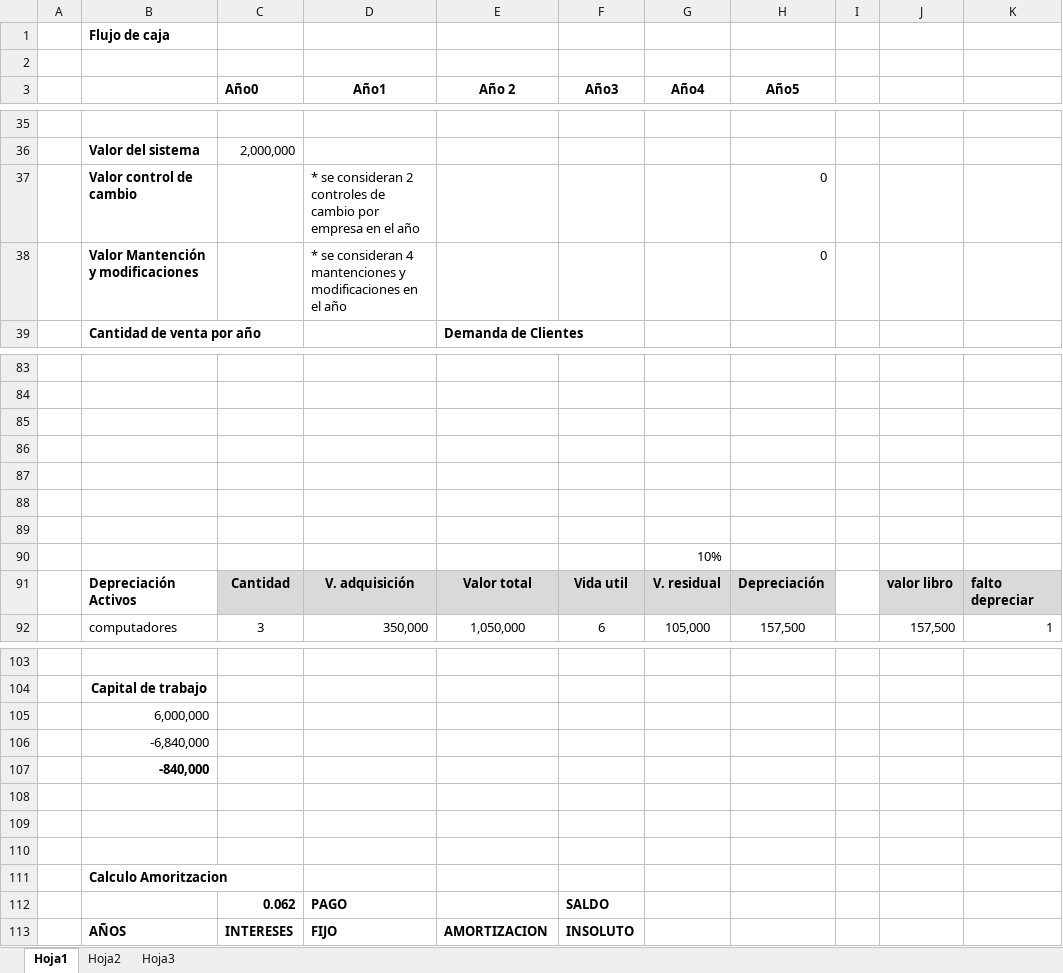
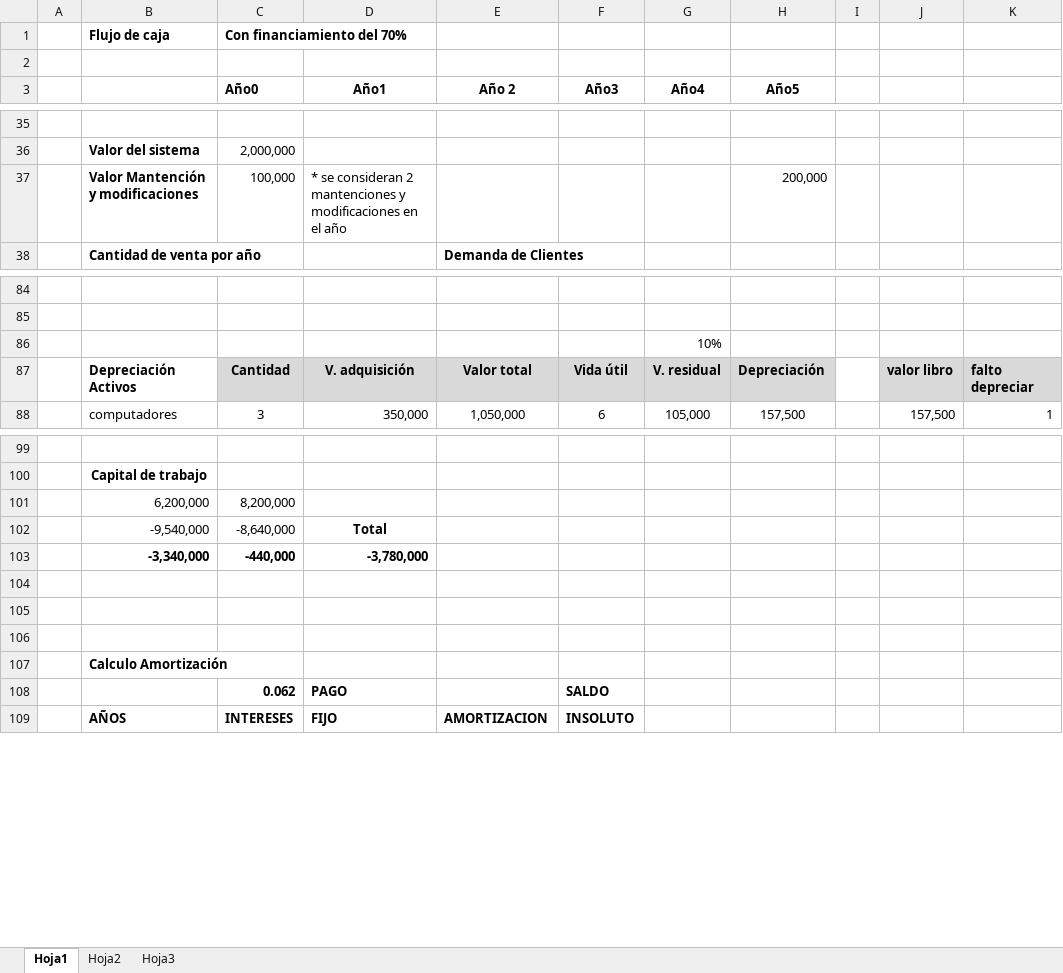
Before and after one commit to saburto/sigset, an Excel workbook: sigset/documentos/Documentos finales/flujofinal.xlsx, sheet Hoja1, drawn as a sheet; only a part is shown, gaps mark what is left out; values as stored, in another font and other column widths than the file's, no borders; removed rows and columns are numbered as before the commit, all else as after; the diff covers the shown part only; the diff names each change by its address in the sheet, - before the commit and + after, or states it on an @@ line.

```diff
--- a/sigset/documentos/Documentos finales/flujofinal.xlsx (sheet Hoja1)
+++ b/sigset/documentos/Documentos finales/flujofinal.xlsx (sheet Hoja1)
-C1 (Año0): (empty)
+C1 (Año0): Con financiamiento del 70%
-row 37:  | Valor control de cambio |  | * se consideran 2 controles de cambio por empresa en el año |  |  |  | 0
-row 38:  | Valor Mantención y modificaciones |  | * se consideran 4 mantenciones y modificaciones en el año |  |  |  | 0
+row 37:  | Valor Mantención y modificaciones | 100,000 | * se consideran 2 mantenciones y modificaciones en el año |  |  |  | 200,000
-row 85: (empty)
-row 86: (empty)
-row 87: (empty)
-row 88: (empty)
-row 89: (empty)
-F87 (Año3): Vida util
+F87 (Año3): Vida útil
-row 105:  | 6,000,000
-row 106:  | -6,840,000
-row 107:  | -840,000
+row 101:  | 6,200,000 | 8,200,000
+row 102:  | -9,540,000 | -8,640,000 | Total
+row 103:  | -3,340,000 | -440,000 | -3,780,000
-B107: Calculo Amoritzacion
+B107: Calculo Amortización
```
Also changed, not shown: 16 added rows, 14 removed rows, 17 edited cells and cell formats elsewhere in this sheet, formulas that keep their value, 1 other file.
